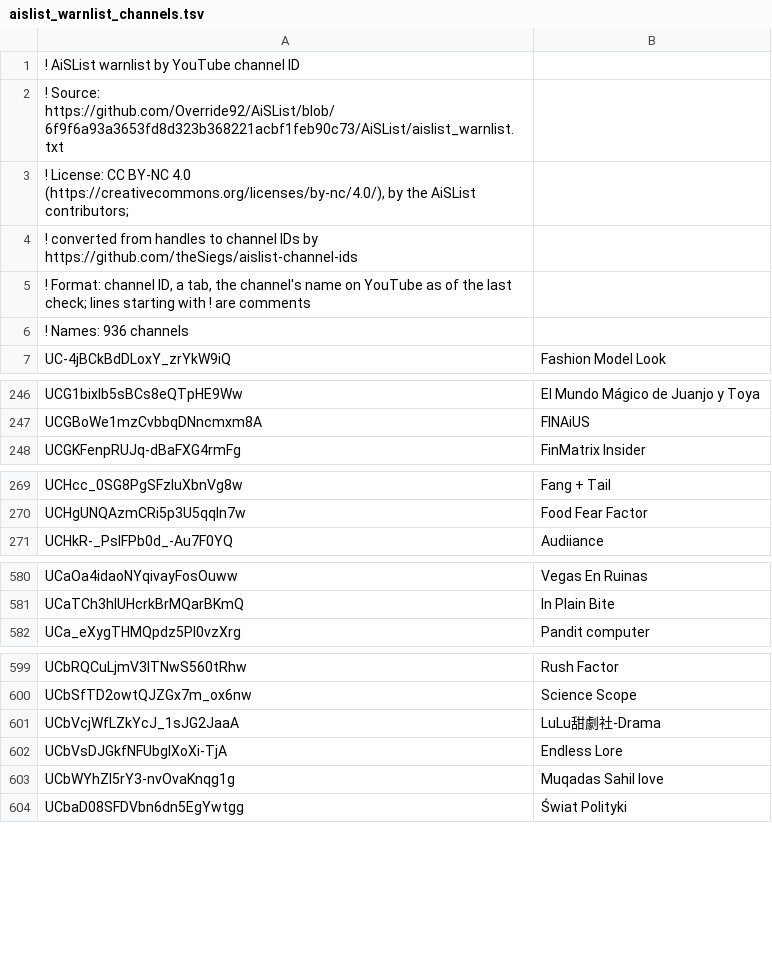
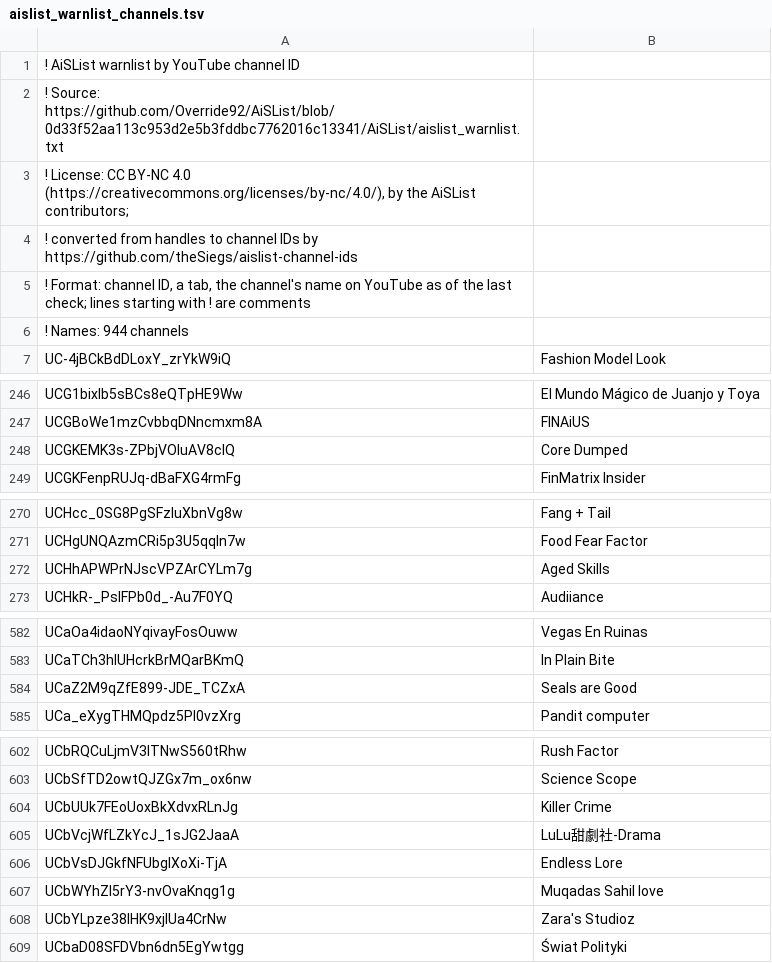
Before and after one commit to theSiegs/aislist-channel-ids, a TSV file: lists/aislist_warnlist_channels.tsv, drawn as a sheet; only a part is shown, gaps mark what is left out; the diff covers the shown part only.

```diff
--- a/lists/aislist_warnlist_channels.tsv
+++ b/lists/aislist_warnlist_channels.tsv
@@ -1,3 +1,3 @@
 ! AiSList warnlist by YouTube channel ID
-! Source: https://github.com/Override92/AiSList/blob/6f9f6a93a3653fd8d323b368221acbf1feb90c73/AiSList/aislist_warnlist.txt
+! Source: https://github.com/Override92/AiSList/blob/0d33f52aa113c953d2e5b3fddbc7762016c13341/AiSList/aislist_warnlist.txt
 ! License: CC BY-NC 4.0 (https://creativecommons.org/licenses/by-nc/4.0/), by the AiSList contributors;
@@ -5,3 +5,3 @@
 ! Format: channel ID, a tab, the channel's name on YouTube as of the last check; lines starting with ! are comments
-! Names: 936 channels
+! Names: 944 channels
 UC-4jBCkBdDLoxY_zrYkW9iQ	Fashion Model Look
@@ -247,2 +247,3 @@ UCG1bixlb5sBCs8eQTpHE9Ww	El Mundo Mágico de Juanjo y Toya
 UCGBoWe1mzCvbbqDNncmxm8A	FINAiUS
+UCGKEMK3s-ZPbjVOIuAV8clQ	Core Dumped
 UCGKFenpRUJq-dBaFXG4rmFg	FinMatrix Insider
@@ -270,2 +271,3 @@ UCHcc_0SG8PgSFzluXbnVg8w	Fang + Tail
 UCHgUNQAzmCRi5p3U5qqln7w	Food Fear Factor
+UCHhAPWPrNJscVPZArCYLm7g	Aged Skills
 UCHkR-_PsIFPb0d_-Au7F0YQ	Audiiance
@@ -581,2 +583,3 @@ UCaOa4idaoNYqivayFosOuww	Vegas En Ruinas
 UCaTCh3hIUHcrkBrMQarBKmQ	In Plain Bite
+UCaZ2M9qZfE899-JDE_TCZxA	Seals are Good
 UCa_eXygTHMQpdz5PI0vzXrg	Pandit computer
@@ -600,2 +603,3 @@ UCbRQCuLjmV3lTNwS560tRhw	Rush Factor
 UCbSfTD2owtQJZGx7m_ox6nw	Science Scope
+UCbUUk7FEoUoxBkXdvxRLnJg	Killer Crime
 UCbVcjWfLZkYcJ_1sJG2JaaA	LuLu甜劇社-Drama
@@ -603,2 +607,3 @@ UCbVsDJGkfNFUbgIXoXi-TjA	Endless Lore
 UCbWYhZl5rY3-nvOvaKnqg1g	Muqadas Sahil love
+UCbYLpze38lHK9xjIUa4CrNw	Zara's Studioz
 UCbaD08SFDVbn6dn5EgYwtgg	Świat Polityki
```
Also changed, not shown: 3 added rows elsewhere in this file, reports/handle_changes.tsv, 8 other files.
